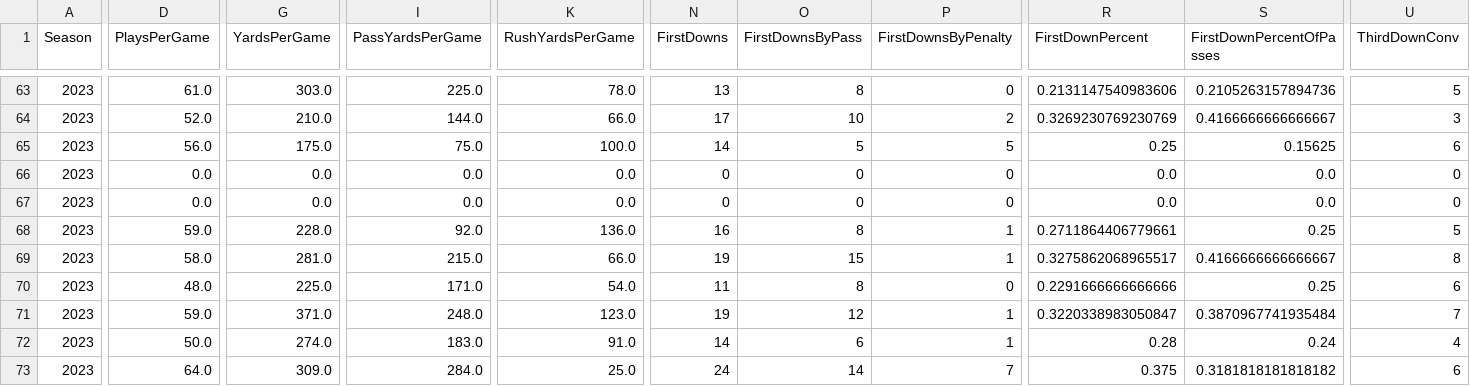
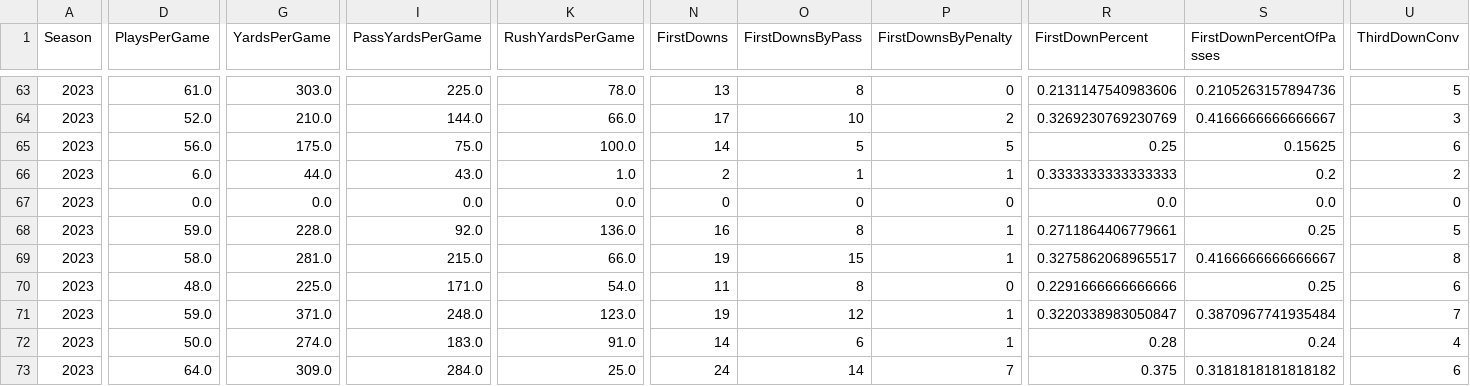
Before and after one commit to armstjc/xfl-2023-data-repository, a CSV file: game_stats/team/csv/2023_xfl_team_game_stats.csv, drawn as a sheet; only a part is shown, gaps mark what is left out; the diff covers the shown part only; the diff names each change by its address in the sheet, - before the commit and + after, or states it on an @@ line.

```diff
--- a/game_stats/team/csv/2023_xfl_team_game_stats.csv
+++ b/game_stats/team/csv/2023_xfl_team_game_stats.csv
-D66 (PlaysPerGame): 0.0
+D66 (PlaysPerGame): 6.0
-G66 (YardsPerGame): 0.0
+G66 (YardsPerGame): 44.0
-I66 (PassYardsPerGame): 0.0
+I66 (PassYardsPerGame): 43.0
-K66 (RushYardsPerGame): 0.0
+K66 (RushYardsPerGame): 1.0
-N66 (FirstDowns): 0
+N66 (FirstDowns): 2
-O66 (FirstDownsByPass): 0
+O66 (FirstDownsByPass): 1
-P66 (FirstDownsByPenalty): 0
+P66 (FirstDownsByPenalty): 1
-R66 (FirstDownPercent): 0.0
+R66 (FirstDownPercent): 0.3333333333333333
-S66 (FirstDownPercentOfPasses): 0.0
+S66 (FirstDownPercentOfPasses): 0.2
-U66 (ThirdDownConv): 0
+U66 (ThirdDownConv): 2
```
Also changed, not shown: 33 edited cells elsewhere in this file, game_stats/player/csv/2023_xfl_player_season_stats.csv, game_stats/player/raw/csv/FOOTBALL_XFL_2023_4_30_SEA@DC.csv, 23 other files.
